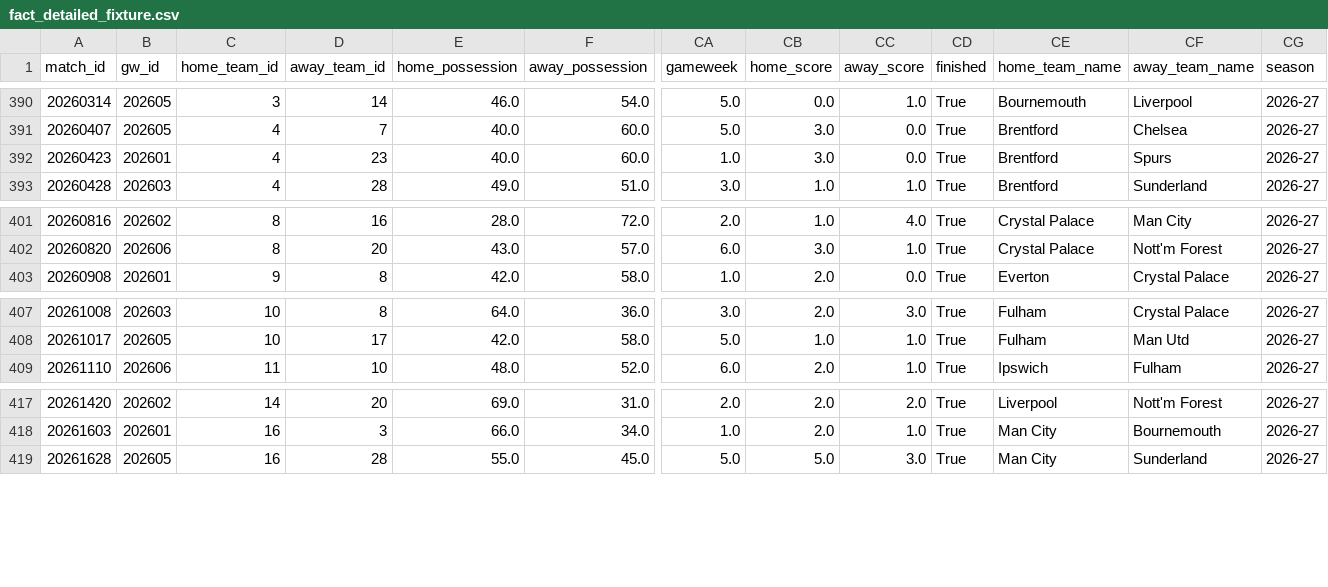
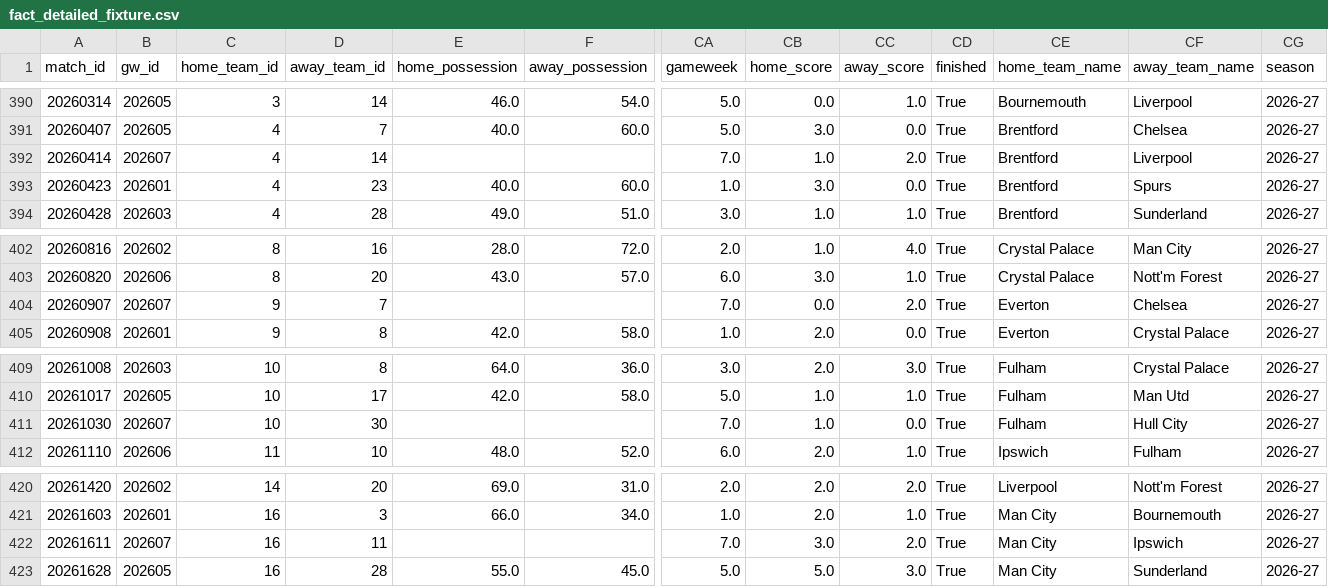
Before and after one commit to FabianMyrvang/FPL-Analytics, a CSV file: FPL_DATA/fact_detailed_fixture.csv, drawn as a sheet; only a part is shown, gaps mark what is left out; rows hold the shown columns only; the diff names each change by its address in the sheet, - before the commit and + after, or states it on an @@ line.

```diff
--- a/FPL_DATA/fact_detailed_fixture.csv
+++ b/FPL_DATA/fact_detailed_fixture.csv
+row 392: 20260414 | 202607 | 4 | 14 |  |  | 7.0 | 1.0 | 2.0 | True | Brentford | Liverpool | 2026-27
+row 404: 20260907 | 202607 | 9 | 7 |  |  | 7.0 | 0.0 | 2.0 | True | Everton | Chelsea | 2026-27
+row 411: 20261030 | 202607 | 10 | 30 |  |  | 7.0 | 1.0 | 0.0 | True | Fulham | Hull City | 2026-27
+row 422: 20261611 | 202607 | 16 | 11 |  |  | 7.0 | 3.0 | 2.0 | True | Man City | Ipswich | 2026-27
```
Also changed, not shown: FPL_DATA/fact_fpl_fixture.csv, 1 other file.
